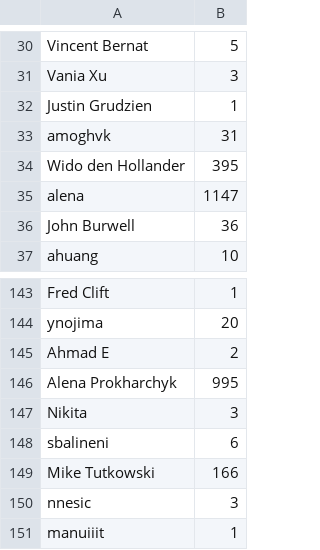
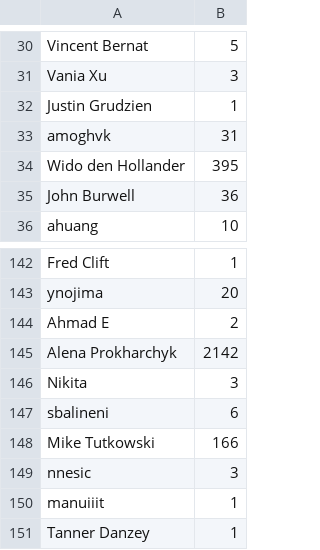
Before and after one commit to IanOlin/github-research, a CSV file: committer_csvs/cloudstack-apache-dict.csv, drawn as a sheet; only a part is shown, gaps mark what is left out; the shorter side is filled out with more unchanged rows.

```diff
--- a/committer_csvs/cloudstack-apache-dict.csv
+++ b/committer_csvs/cloudstack-apache-dict.csv
@@ -34,3 +34,2 @@ amoghvk,31
 Wido den Hollander,395
-alena,1147
 John Burwell,36
@@ -145,3 +144,3 @@ ynojima,20
 Ahmad E,2
-Alena Prokharchyk,995
+Alena Prokharchyk,2142
 Nikita,3
```
Also changed, not shown: committer_csvs/cinder-openstack-dict.csv, committer_csvs/glance-openstack-dict.csv, 3 other files.
